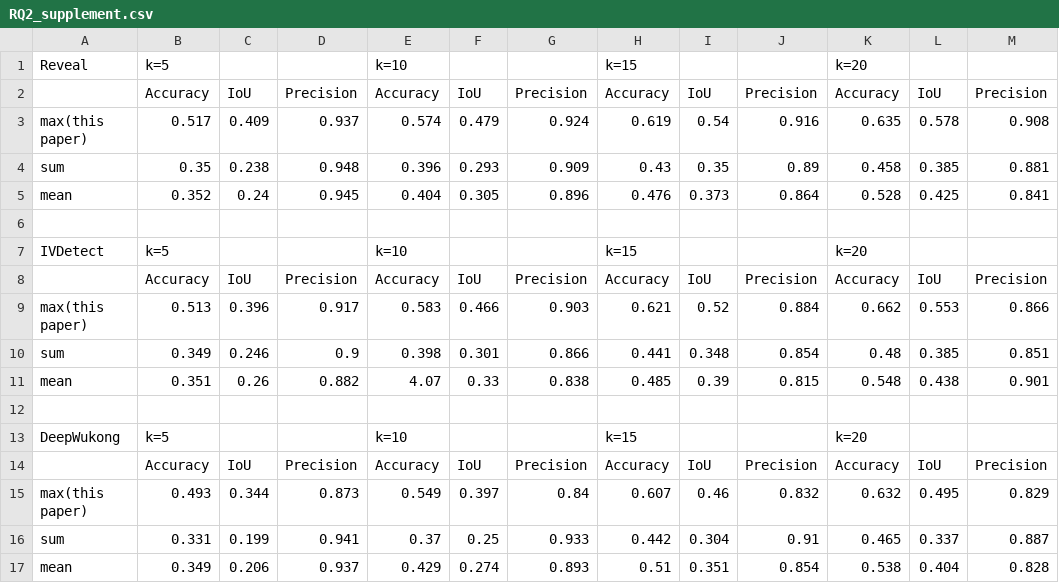
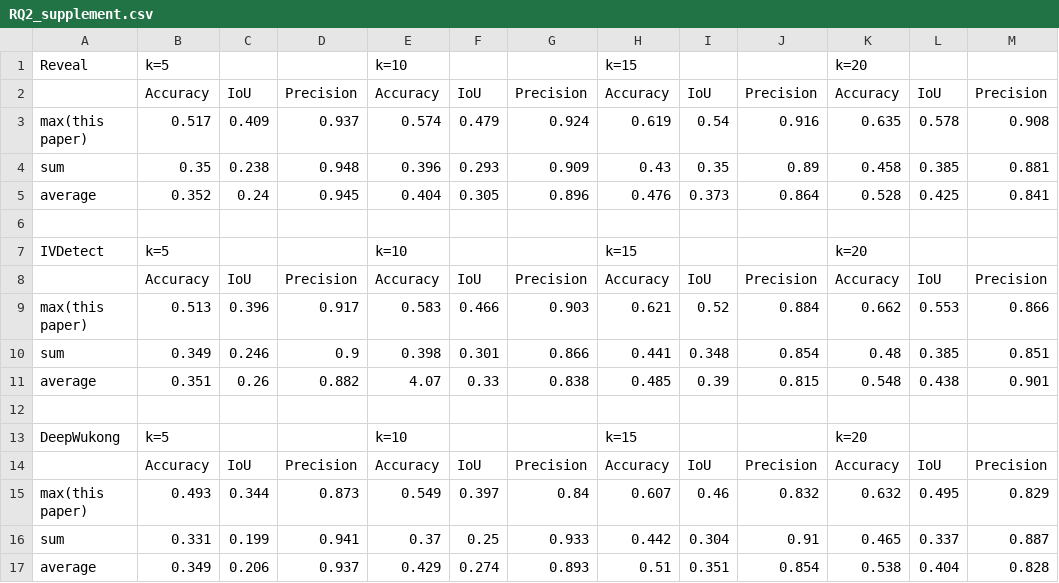
Before and after one commit to VGExplainer/VGExplainer, a CSV file: pooling_strategies/RQ2_supplement.csv, drawn as a sheet.

Commit message:
Update RQ2_supplement.csv

```diff
--- a/pooling_strategies/RQ2_supplement.csv
+++ b/pooling_strategies/RQ2_supplement.csv
@@ -4,3 +4,3 @@ max(this paper),0.517,0.409,0.937,0.574,0.479,0.924,0.619,0.54,0.916,0.635,0.578
 sum,0.35,0.238,0.948,0.396,0.293,0.909,0.43,0.35,0.89,0.458,0.385,0.881
-mean,0.352,0.24,0.945,0.404,0.305,0.896,0.476,0.373,0.864,0.528,0.425,0.841
+average,0.352,0.24,0.945,0.404,0.305,0.896,0.476,0.373,0.864,0.528,0.425,0.841
 ,,,,,,,,,,,,
@@ -10,3 +10,3 @@ max(this paper),0.513,0.396,0.917,0.583,0.466,0.903,0.621,0.52,0.884,0.662,0.553
 sum,0.349,0.246,0.9,0.398,0.301,0.866,0.441,0.348,0.854,0.48,0.385,0.851
-mean,0.351,0.26,0.882,4.07,0.33,0.838,0.485,0.39,0.815,0.548,0.438,0.901
+average,0.351,0.26,0.882,4.07,0.33,0.838,0.485,0.39,0.815,0.548,0.438,0.901
 ,,,,,,,,,,,,
@@ -16,2 +16,2 @@ max(this paper),0.493,0.344,0.873,0.549,0.397,0.84,0.607,0.46,0.832,0.632,0.495,
 sum,0.331,0.199,0.941,0.37,0.25,0.933,0.442,0.304,0.91,0.465,0.337,0.887
-mean,0.349,0.206,0.937,0.429,0.274,0.893,0.51,0.351,0.854,0.538,0.404,0.828
+average,0.349,0.206,0.937,0.429,0.274,0.893,0.51,0.351,0.854,0.538,0.404,0.828
```
